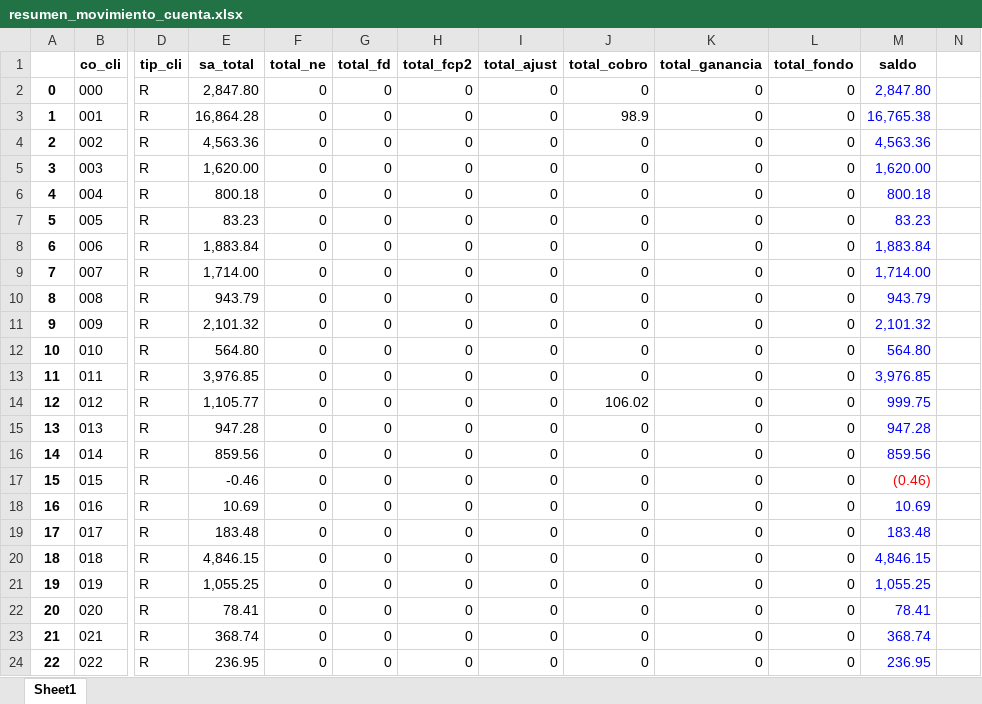
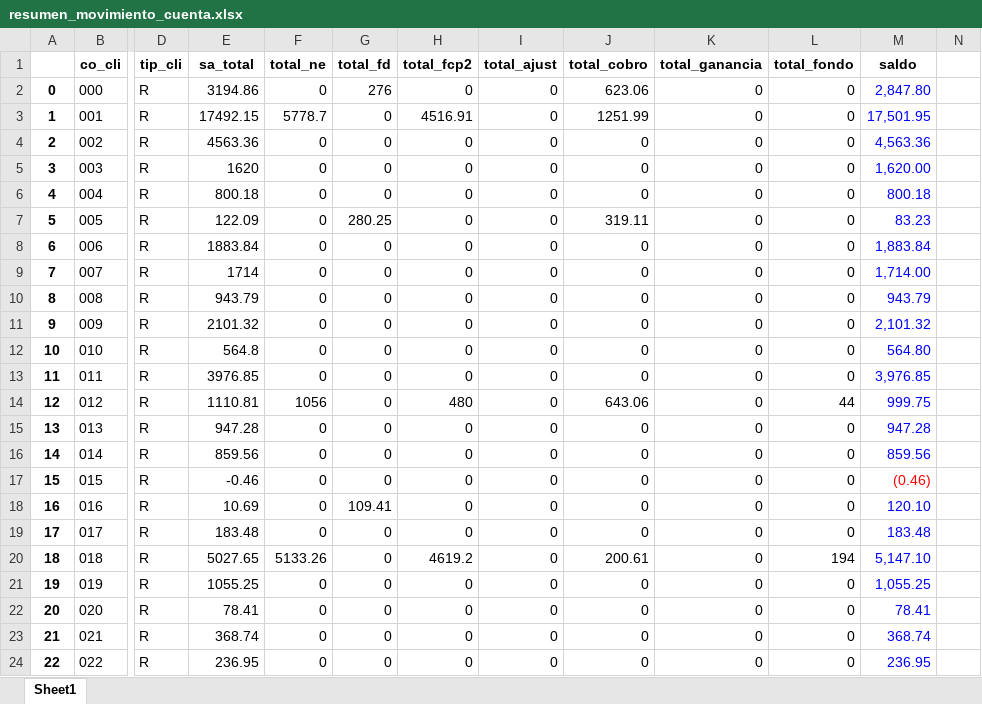
Before and after one commit to jdorantes1987/lacteos-doel, an Excel workbook: resumen_movimiento_cuenta.xlsx, sheet Sheet1, drawn as a sheet; only a part is shown, gaps mark what is left out; values as stored, in another font and other column widths than the file's, no borders; the diff covers the shown part only; the diff names each change by its address in the sheet, - before the commit and + after, or states it on an @@ line.

```diff
--- a/resumen_movimiento_cuenta.xlsx (sheet Sheet1)
+++ b/resumen_movimiento_cuenta.xlsx (sheet Sheet1)
-E2 (sa_total): 2,847.80
+E2 (sa_total): 3194.86
-G2 (total_fd): 0
+G2 (total_fd): 276
-J2 (total_cobro): 0
+J2 (total_cobro): 623.06
-E3 (sa_total): 16,864.28
+E3 (sa_total): 17492.15
-F3 (total_ne): 0
+F3 (total_ne): 5778.7
-H3 (total_fcp2): 0
+H3 (total_fcp2): 4516.91
-J3 (total_cobro): 98.9
+J3 (total_cobro): 1251.99
-M3 (saldo): 16,765.38
+M3 (saldo): 17,501.95
-E4 (sa_total): 4,563.36
+E4 (sa_total): 4563.36
-E5 (sa_total): 1,620.00
+E5 (sa_total): 1620
-E7 (sa_total): 83.23
+E7 (sa_total): 122.09
-G7 (total_fd): 0
+G7 (total_fd): 280.25
-J7 (total_cobro): 0
+J7 (total_cobro): 319.11
-E8 (sa_total): 1,883.84
+E8 (sa_total): 1883.84
-E9 (sa_total): 1,714.00
+E9 (sa_total): 1714
-E11 (sa_total): 2,101.32
+E11 (sa_total): 2101.32
-E12 (sa_total): 564.80
+E12 (sa_total): 564.8
-E13 (sa_total): 3,976.85
+E13 (sa_total): 3976.85
-E14 (sa_total): 1,105.77
+E14 (sa_total): 1110.81
-F14 (total_ne): 0
+F14 (total_ne): 1056
-H14 (total_fcp2): 0
+H14 (total_fcp2): 480
-J14 (total_cobro): 106.02
+J14 (total_cobro): 643.06
-L14 (total_fondo): 0
+L14 (total_fondo): 44
-G18 (total_fd): 0
+G18 (total_fd): 109.41
-M18 (saldo): 10.69
+M18 (saldo): 120.10
-E20 (sa_total): 4,846.15
+E20 (sa_total): 5027.65
-F20 (total_ne): 0
+F20 (total_ne): 5133.26
-H20 (total_fcp2): 0
+H20 (total_fcp2): 4619.2
-J20 (total_cobro): 0
+J20 (total_cobro): 200.61
-L20 (total_fondo): 0
+L20 (total_fondo): 194
-M20 (saldo): 4,846.15
+M20 (saldo): 5,147.10
-E21 (sa_total): 1,055.25
+E21 (sa_total): 1055.25
```
Also changed, not shown: 1 removed row and 136 edited cells elsewhere in this sheet, scripts/bcv/tasas_BCV.xlsx, 3 other files.
